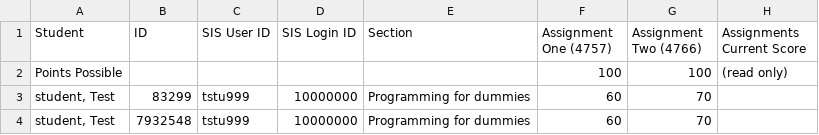
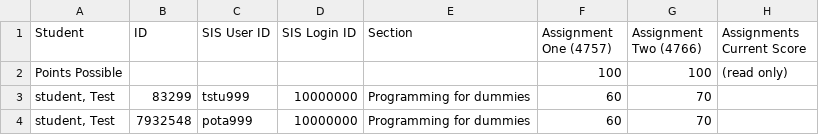
Before and after one commit to Yena-Ahn/BrickWorX, a CSV file: express_project/uploads/CanvasExportExample.csv, drawn as a sheet; only a part is shown; the diff names each change by its address in the sheet, - before the commit and + after, or states it on an @@ line.

```diff
--- a/express_project/uploads/CanvasExportExample.csv
+++ b/express_project/uploads/CanvasExportExample.csv
-C4 (SIS User ID): tstu999
+C4 (SIS User ID): pota999
```
Also changed, not shown: 1 other file.
